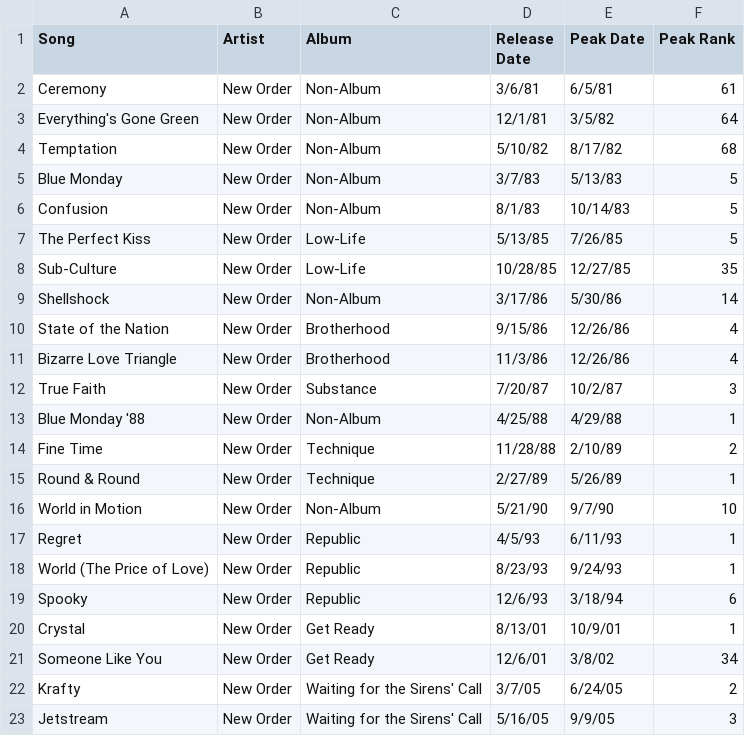
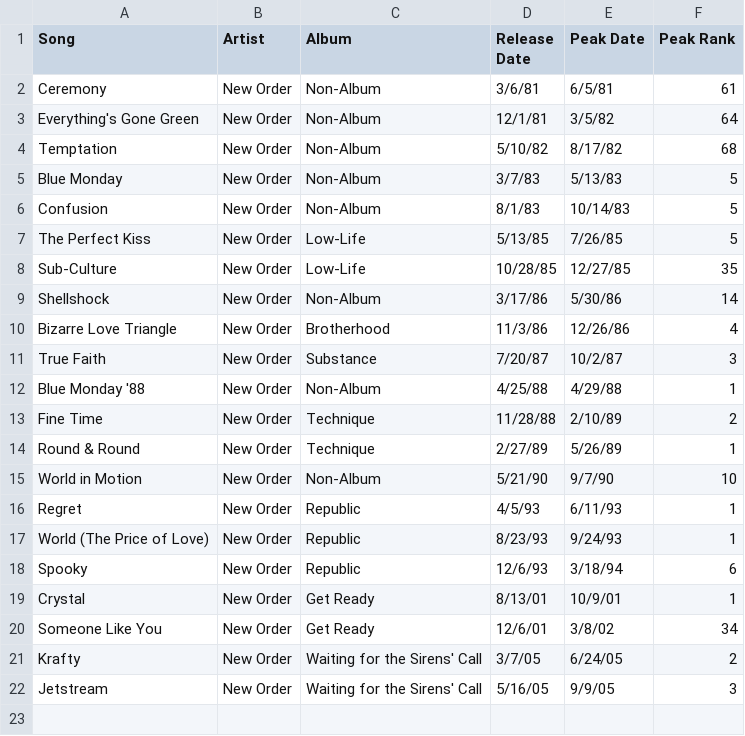
Before and after one commit to bobbyknndy/music, a CSV file: New Order US Dance singles.csv, drawn as a sheet; the diff names each change by its address in the sheet, - before the commit and + after, or states it on an @@ line.

Commit message:
Update New Order US Dance singles.csv

```diff
--- a/New Order US Dance singles.csv
+++ b/New Order US Dance singles.csv
-row 10: State of the Nation | New Order | Brotherhood | 9/15/86 | 12/26/86 | 4
```
